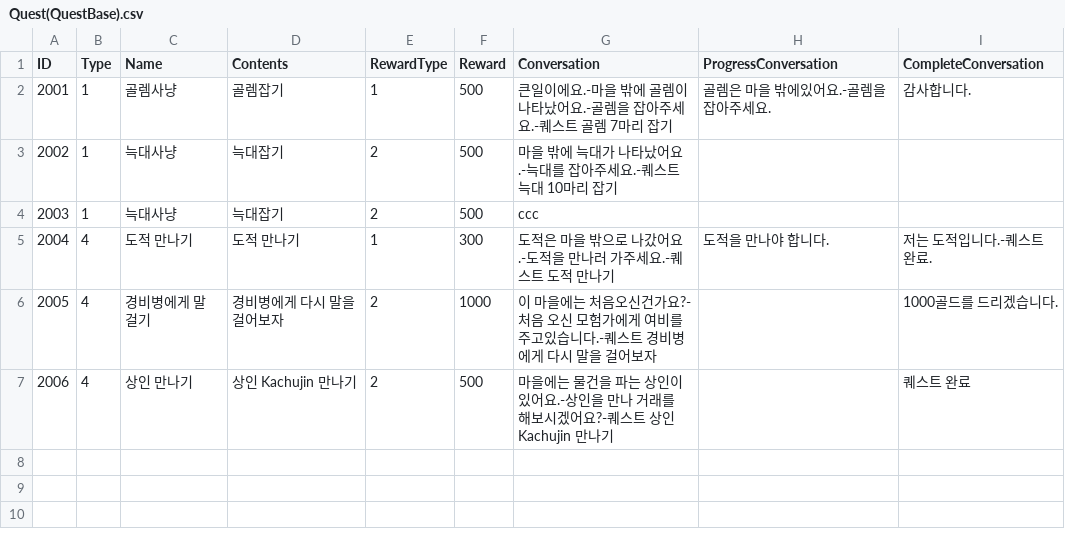
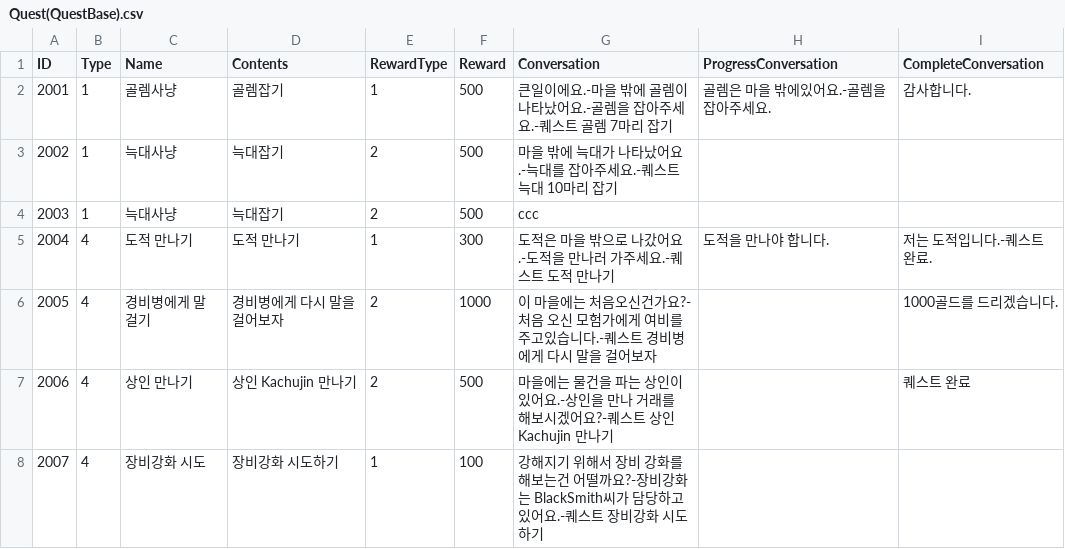
Before and after one commit to Yoon0511/UnityGame, a CSV file: Project_C/Document/Quest(QuestBase).csv, drawn as a sheet.

```diff
--- a/Project_C/Document/Quest(QuestBase).csv
+++ b/Project_C/Document/Quest(QuestBase).csv
@@ -7 +7,2 @@
 2006,4,상인 만나기,상인 Kachujin 만나기,2,500,마을에는 물건을 파는 상인이 있어요.-상인을 만나 거래를 해보시겠어요?-퀘스트 상인 Kachujin 만나기,,퀘스트 완료
+2007,4,장비강화 시도,장비강화 시도하기,1,100,강해지기 위해서 장비 강화를 해보는건 어떨까요?-장비강화는 BlackSmith씨가 담당하고 있어요.-퀘스트 장비강화 시도하기,,
```
Also changed, not shown: 11 other files.
